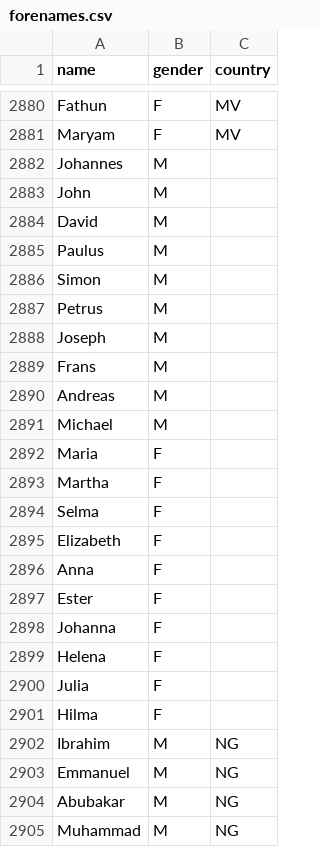
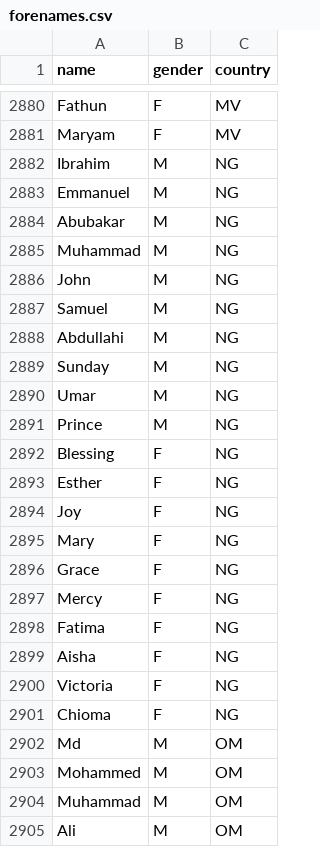
Before and after one commit to sugarthecat/strykegames, a CSV file: sideprojects/daily/data/forenames.csv, drawn as a sheet; only a part is shown, gaps mark what is left out; the shorter side is filled out with more unchanged rows; removed rows and columns are numbered as before the commit, all else as after; the diff covers the shown part only; the diff names each change by its address in the sheet, - before the commit and + after, or states it on an @@ line.

```diff
--- a/sideprojects/daily/data/forenames.csv
+++ b/sideprojects/daily/data/forenames.csv
-row 2882: Johannes | M
-row 2883: John | M
-row 2884: David | M
-row 2885: Paulus | M
-row 2886: Simon | M
-row 2887: Petrus | M
-row 2888: Joseph | M
-row 2889: Frans | M
-row 2890: Andreas | M
-row 2891: Michael | M
-row 2892: Maria | F
-row 2893: Martha | F
-row 2894: Selma | F
-row 2895: Elizabeth | F
-row 2896: Anna | F
-row 2897: Ester | F
-row 2898: Johanna | F
-row 2899: Helena | F
-row 2900: Julia | F
-row 2901: Hilma | F
```
Also changed, not shown: 20 added rows elsewhere in this file, 6 other files.
